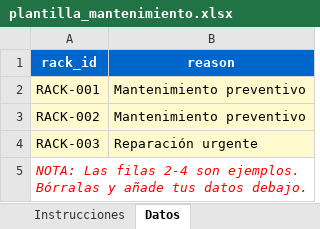
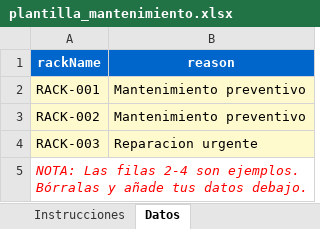
Before and after one commit to MRUBIO121/PDUsDEFINITIVO2, an Excel workbook: plantilla_mantenimiento.xlsx, sheet Datos, drawn as a sheet; values as stored, in another font and other column widths than the file's, no borders; the diff names each change by its address in the sheet, - before the commit and + after, or states it on an @@ line.

```diff
--- a/plantilla_mantenimiento.xlsx (sheet Datos)
+++ b/plantilla_mantenimiento.xlsx (sheet Datos)
-A1: rack_id
+A1: rackName
-B4 (reason): Reparación urgente
+B4 (reason): Reparacion urgente
```
Also changed, not shown: sheet Instrucciones, 3 other files.
